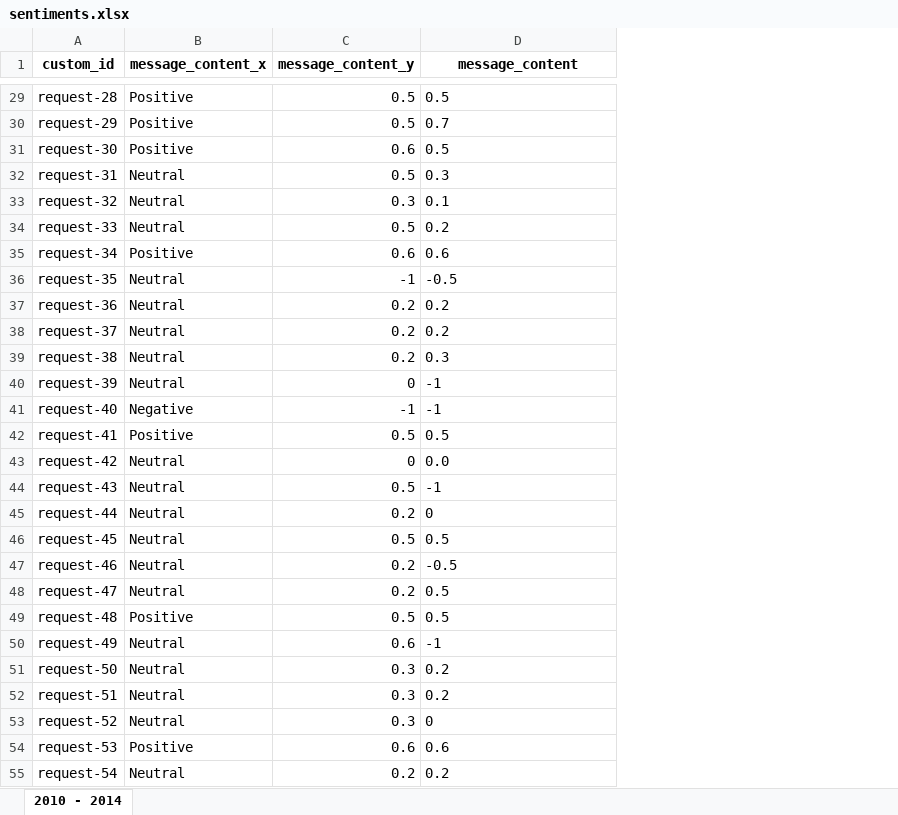
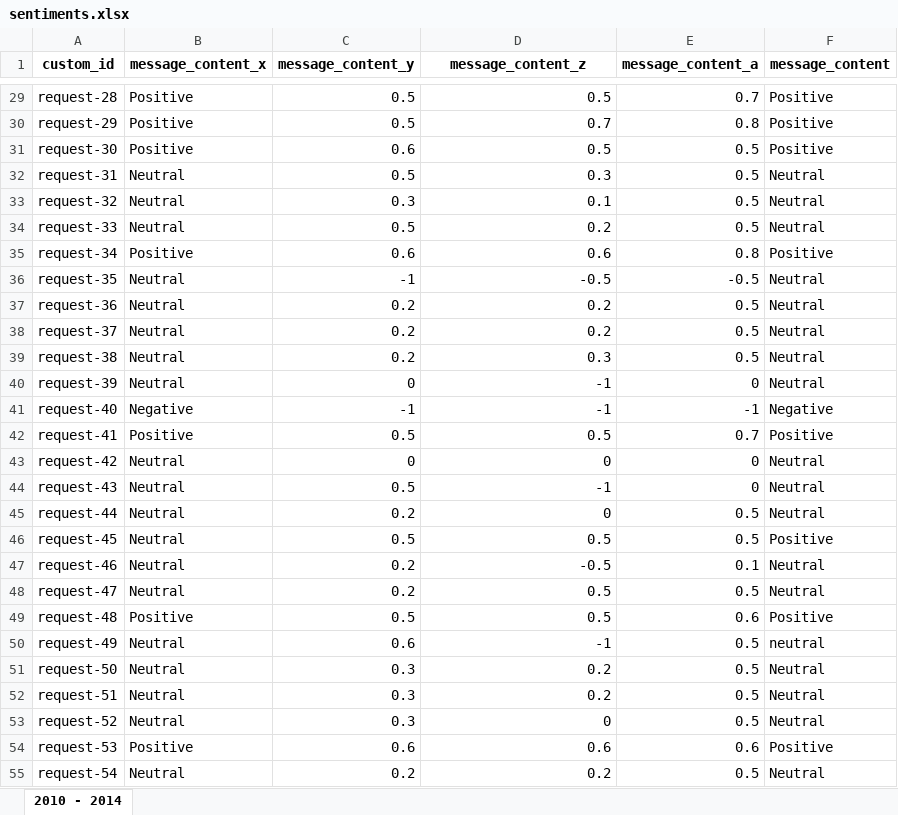
Before and after one commit to loowenwen/jtc-market-sentiments, an Excel workbook: sentiments.xlsx, sheet 2010 - 2014, drawn as a sheet; only a part is shown, gaps mark what is left out; values as stored, in another font and other column widths than the file's, no borders; the diff covers the shown part only; the diff names each change by its address in the sheet, - before the commit and + after, or states it on an @@ line.

```diff
--- a/sentiments.xlsx (sheet 2010 - 2014)
+++ b/sentiments.xlsx (sheet 2010 - 2014)
+column E (message_content_a), rows 29-55: 0.7 | 0.8 | 0.5 | 0.5 | 0.5 | 0.5 | 0.8 | -0.5 | 0.5 | 0.5 | 0.5 | 0 | -1 | 0.7 | 0 | 0 | 0.5 | 0.5 | 0.1 | 0.5 | 0.6 | 0.5 | 0.5 | 0.5 | 0.5 | 0.6 | 0.5
+column F (message_content), rows 29-55: Positive | Positive | Positive | Neutral | Neutral | Neutral | Positive | Neutral | Neutral | Neutral | Neutral | Neutral | Negative | Positive | Neutral | Neutral | Neutral | Positive | Neutral | Neutral | Positive | neutral | Neutral | Neutral | Neutral | Positive | Neutral
-D1: message_content
+D1: message_content_z
-D29:D42 alignment: left
+D29:D42 alignment: right
-D43 (message_content_z): 0.0
+D43 (message_content_z): 0
-D44:D55 alignment: left
+D44:D55 alignment: right
```
Also changed, not shown: cell formats elsewhere in this sheet, 4 other files.
